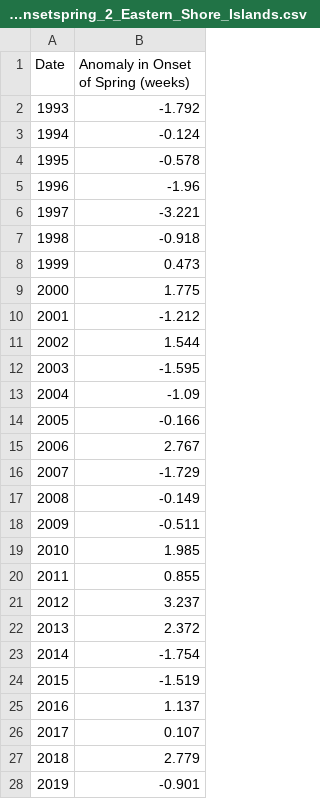
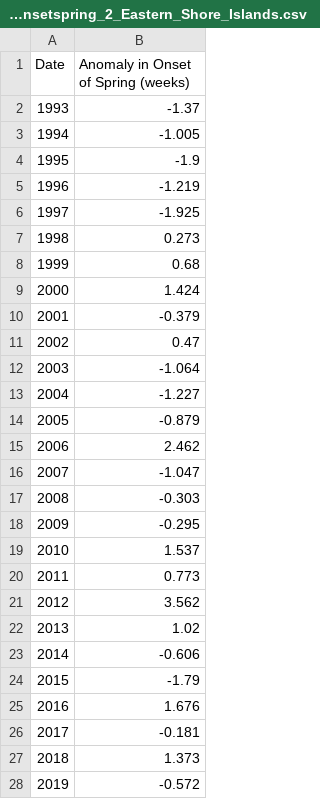
Before and after one commit to dfo-mar-odis/dto, a CSV file: scripts/data/Onset_of_Spring/aveonsetspring_2_Eastern_Shore_Islands.csv, drawn as a sheet; only a part is shown; the diff covers the shown part only.

```diff
--- a/scripts/data/Onset_of_Spring/aveonsetspring_2_Eastern_Shore_Islands.csv
+++ b/scripts/data/Onset_of_Spring/aveonsetspring_2_Eastern_Shore_Islands.csv
@@ -1,28 +1,28 @@
 "Date","Anomaly in Onset of Spring (weeks)"
-"1993",-1.792
-"1994",-0.124
-"1995",-0.578
-"1996",-1.96
-"1997",-3.221
-"1998",-0.918
-"1999",0.473
-"2000",1.775
-"2001",-1.212
-"2002",1.544
-"2003",-1.595
-"2004",-1.09
-"2005",-0.166
-"2006",2.767
-"2007",-1.729
-"2008",-0.149
-"2009",-0.511
-"2010",1.985
-"2011",0.855
-"2012",3.237
-"2013",2.372
-"2014",-1.754
-"2015",-1.519
-"2016",1.137
-"2017",0.107
-"2018",2.779
-"2019",-0.901
+"1993",-1.37
+"1994",-1.005
+"1995",-1.9
+"1996",-1.219
+"1997",-1.925
+"1998",0.273
+"1999",0.68
+"2000",1.424
+"2001",-0.379
+"2002",0.47
+"2003",-1.064
+"2004",-1.227
+"2005",-0.879
+"2006",2.462
+"2007",-1.047
+"2008",-0.303
+"2009",-0.295
+"2010",1.537
+"2011",0.773
+"2012",3.562
+"2013",1.02
+"2014",-0.606
+"2015",-1.79
+"2016",1.676
+"2017",-0.181
+"2018",1.373
+"2019",-0.572
```
Also changed, not shown: 6 edited cells elsewhere in this file, scripts/data/Onset_of_Spring/aveonsetspring_15_Western_Emerald_Banks_Marine_Refuge.csv, scripts/data/Onset_of_Spring/aveonsetspring_22_Western_Jordan_Basin.csv, 53 other files.
